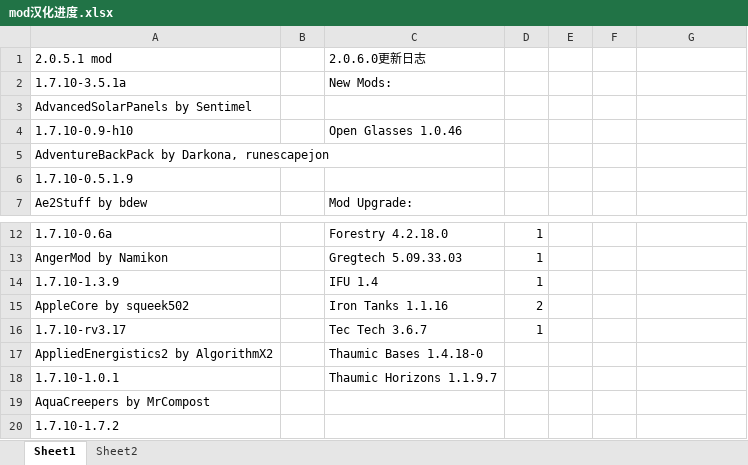
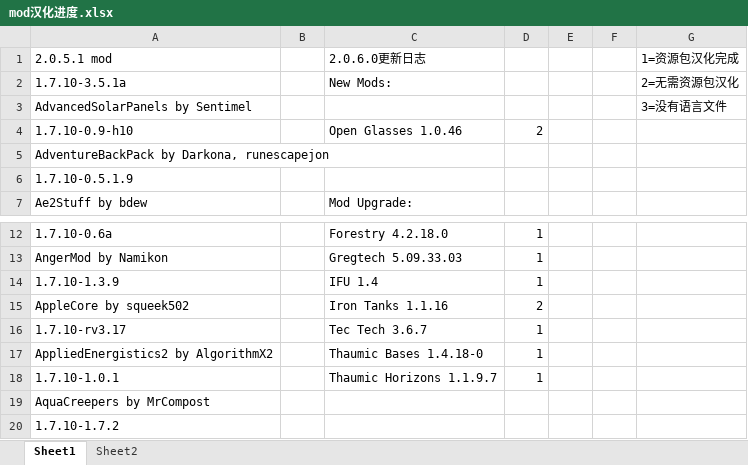
Before and after one commit to Kiwi233/Translation-of-GTNH, an Excel workbook: mod汉化进度.xlsx, sheet Sheet1, drawn as a sheet; only a part is shown, gaps mark what is left out; values as stored, in another font and other column widths than the file's, no borders; the diff names each change by its address in the sheet, - before the commit and + after, or states it on an @@ line.

```diff
--- a/mod汉化进度.xlsx (sheet Sheet1)
+++ b/mod汉化进度.xlsx (sheet Sheet1)
-G1: (empty)
+G1: 1=资源包汉化完成
-G2: (empty)
+G2: 2=无需资源包汉化
-G3: (empty)
+G3: 3=没有语言文件
-D4: (empty)
+D4: 2
-D17:D18: (empty)
+D17:D18: 1
```
Also changed, not shown: sheet Sheet2, 51 other files.
